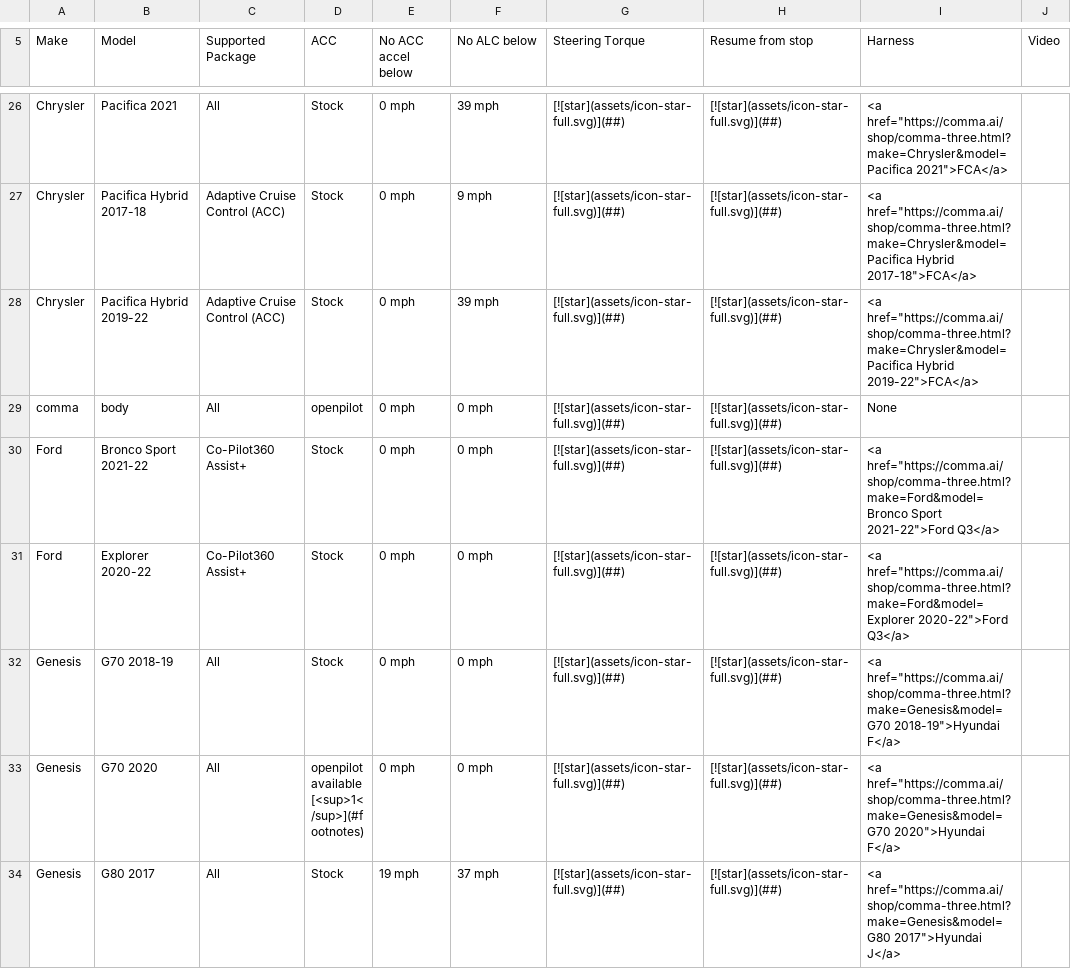
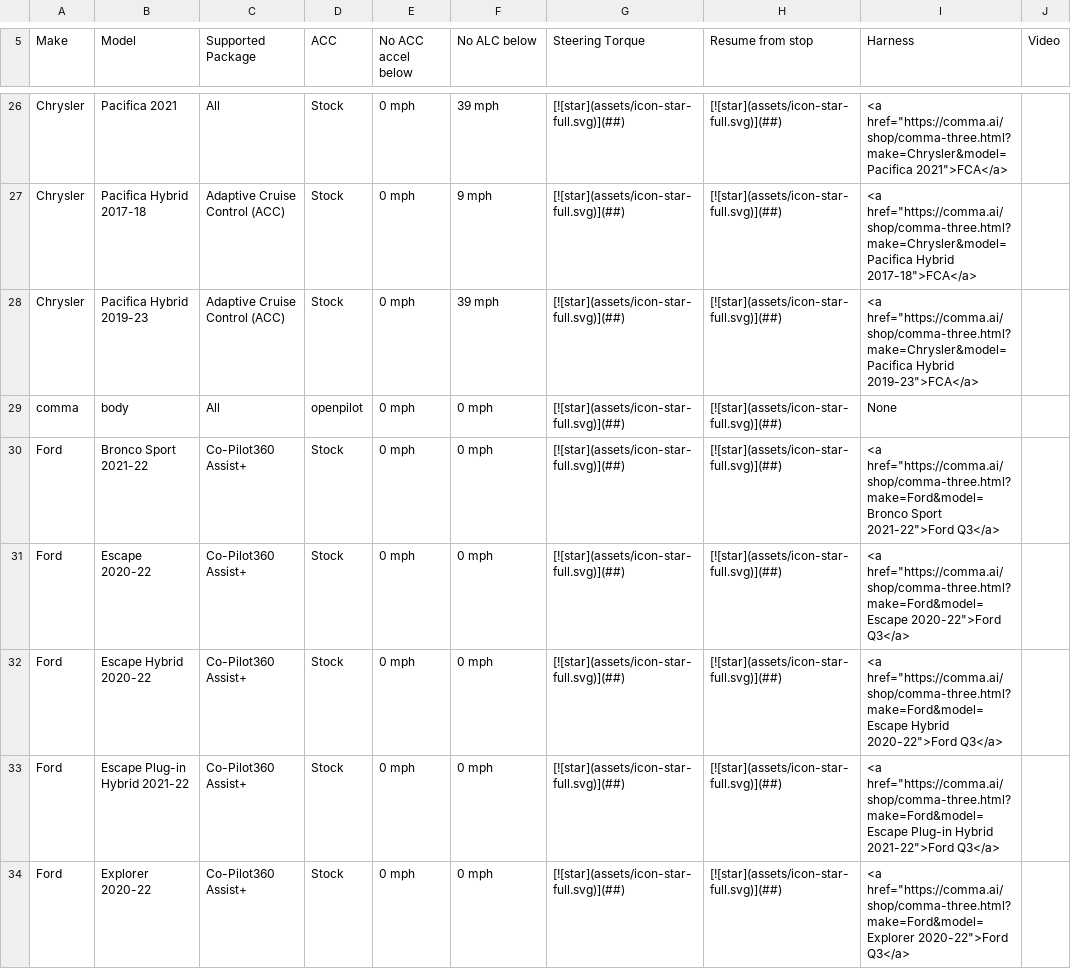
Before and after one commit to comma-hacks/best-cars-lowest-prices, a CSV file: CARS.md.csv, drawn as a sheet; only a part is shown, gaps mark what is left out; the shorter side is filled out with more unchanged rows; the diff covers the shown part only.

```diff
--- a/CARS.md.csv
+++ b/CARS.md.csv
@@ -27,5 +27,8 @@ Chrysler,Pacifica 2021,All,Stock,0 mph,39 mph,[![star](assets/icon-star-full.svg
 Chrysler,Pacifica Hybrid 2017-18,Adaptive Cruise Control (ACC),Stock,0 mph,9 mph,[![star](assets/icon-star-full.svg)](##),[![star](assets/icon-star-full.svg)](##),"<a href=""https://comma.ai/shop/comma-three.html?make=Chrysler&model=Pacifica Hybrid 2017-18"">FCA</a>",
-Chrysler,Pacifica Hybrid 2019-22,Adaptive Cruise Control (ACC),Stock,0 mph,39 mph,[![star](assets/icon-star-full.svg)](##),[![star](assets/icon-star-full.svg)](##),"<a href=""https://comma.ai/shop/comma-three.html?make=Chrysler&model=Pacifica Hybrid 2019-22"">FCA</a>",
+Chrysler,Pacifica Hybrid 2019-23,Adaptive Cruise Control (ACC),Stock,0 mph,39 mph,[![star](assets/icon-star-full.svg)](##),[![star](assets/icon-star-full.svg)](##),"<a href=""https://comma.ai/shop/comma-three.html?make=Chrysler&model=Pacifica Hybrid 2019-23"">FCA</a>",
 comma,body,All,openpilot,0 mph,0 mph,[![star](assets/icon-star-full.svg)](##),[![star](assets/icon-star-full.svg)](##),None,
 Ford,Bronco Sport 2021-22,Co-Pilot360 Assist+,Stock,0 mph,0 mph,[![star](assets/icon-star-full.svg)](##),[![star](assets/icon-star-full.svg)](##),"<a href=""https://comma.ai/shop/comma-three.html?make=Ford&model=Bronco Sport 2021-22"">Ford Q3</a>",
+Ford,Escape 2020-22,Co-Pilot360 Assist+,Stock,0 mph,0 mph,[![star](assets/icon-star-full.svg)](##),[![star](assets/icon-star-full.svg)](##),"<a href=""https://comma.ai/shop/comma-three.html?make=Ford&model=Escape 2020-22"">Ford Q3</a>",
+Ford,Escape Hybrid 2020-22,Co-Pilot360 Assist+,Stock,0 mph,0 mph,[![star](assets/icon-star-full.svg)](##),[![star](assets/icon-star-full.svg)](##),"<a href=""https://comma.ai/shop/comma-three.html?make=Ford&model=Escape Hybrid 2020-22"">Ford Q3</a>",
+Ford,Escape Plug-in Hybrid 2021-22,Co-Pilot360 Assist+,Stock,0 mph,0 mph,[![star](assets/icon-star-full.svg)](##),[![star](assets/icon-star-full.svg)](##),"<a href=""https://comma.ai/shop/comma-three.html?make=Ford&model=Escape Plug-in Hybrid 2021-22"">Ford Q3</a>",
 Ford,Explorer 2020-22,Co-Pilot360 Assist+,Stock,0 mph,0 mph,[![star](assets/icon-star-full.svg)](##),[![star](assets/icon-star-full.svg)](##),"<a href=""https://comma.ai/shop/comma-three.html?make=Ford&model=Explorer 2020-22"">Ford Q3</a>",
```
Also changed, not shown: 5 added rows and 1 edited cell elsewhere in this file, 16 other files.
